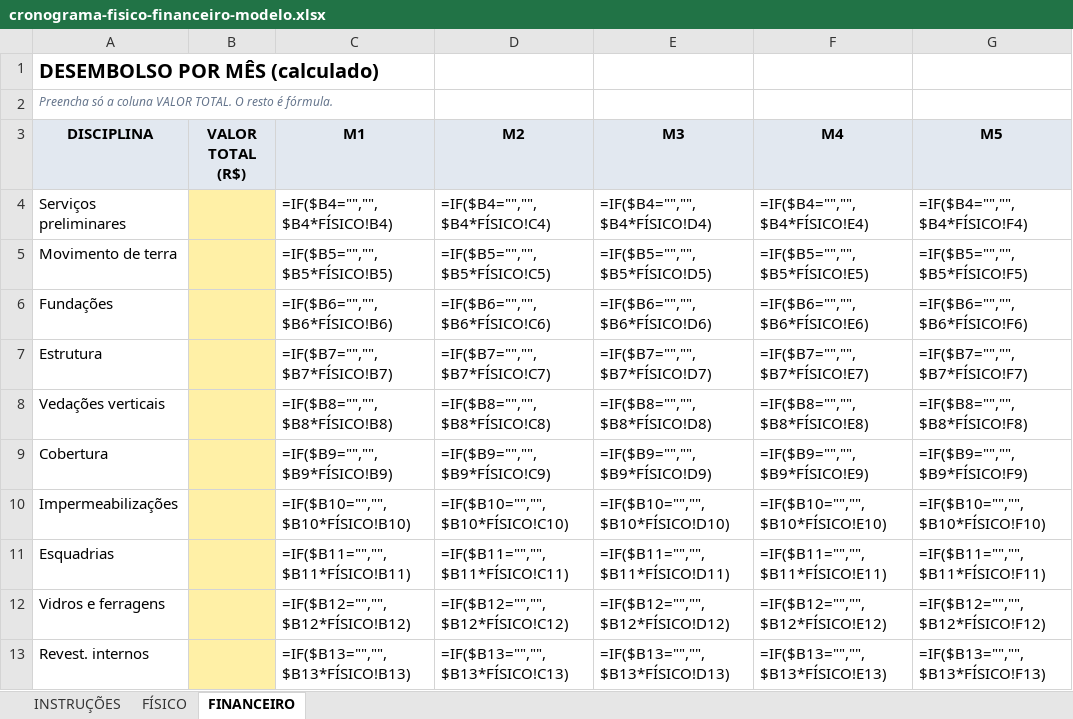
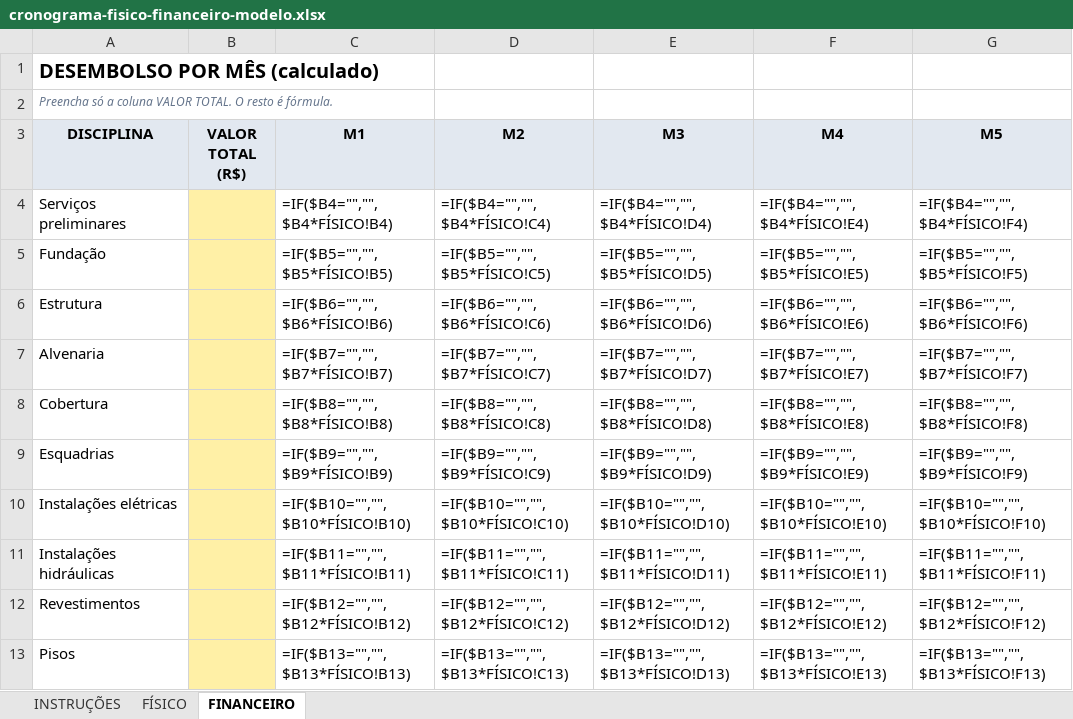
Before and after one commit to pedrozellmer/ai-arq, an Excel workbook: blog/downloads/cronograma-fisico-financeiro-modelo.xlsx, sheet FINANCEIRO, drawn as a sheet; only a part is shown; values as stored, in another font and other column widths than the file's, no borders; formulas without a stored value are shown as written; charts and pictures not drawn; the diff covers the shown part only; the diff names each change by its address in the sheet, - before the commit and + after, or states it on an @@ line.

```diff
--- a/blog/downloads/cronograma-fisico-financeiro-modelo.xlsx (sheet FINANCEIRO)
+++ b/blog/downloads/cronograma-fisico-financeiro-modelo.xlsx (sheet FINANCEIRO)
-A5 (DISCIPLINA): Movimento de terra
+A5 (DISCIPLINA): Fundação
-A6 (DISCIPLINA): Fundações
+A6 (DISCIPLINA): Estrutura
-A7 (DISCIPLINA): Estrutura
+A7 (DISCIPLINA): Alvenaria
-A8 (DISCIPLINA): Vedações verticais
+A8 (DISCIPLINA): Cobertura
-A9 (DISCIPLINA): Cobertura
+A9 (DISCIPLINA): Esquadrias
-A10 (DISCIPLINA): Impermeabilizações
+A10 (DISCIPLINA): Instalações elétricas
-A11 (DISCIPLINA): Esquadrias
+A11 (DISCIPLINA): Instalações hidráulicas
-A12 (DISCIPLINA): Vidros e ferragens
+A12 (DISCIPLINA): Revestimentos
-A13 (DISCIPLINA): Revest. internos
+A13 (DISCIPLINA): Pisos
```
Also changed, not shown: 6 removed rows and 58 edited cells elsewhere in this sheet, sheet FÍSICO, charts or pictures, blog/downloads/quantitativo-sinapi-planilha-modelo.xlsx, 3 other files.
